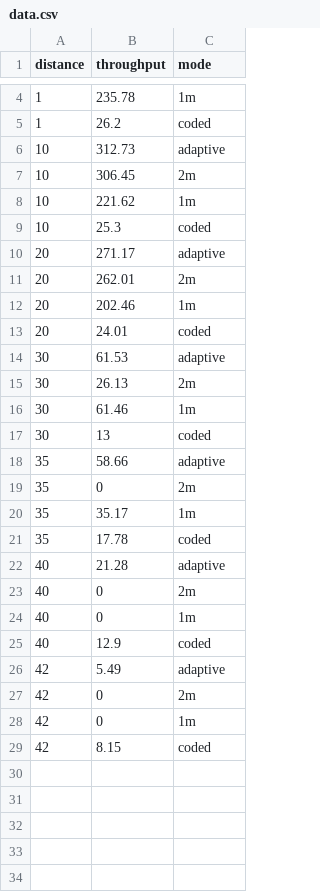
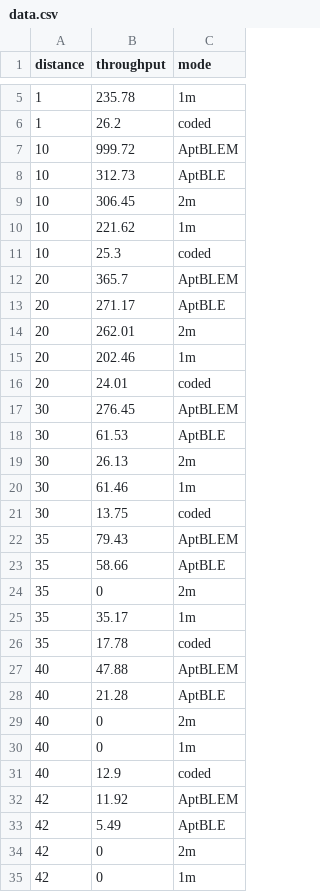
Before and after one commit to 574411705/BT5_Special_Course, a CSV file: dataset/data.csv, drawn as a sheet; only a part is shown, gaps mark what is left out; the shorter side is filled out with more unchanged rows; the diff covers the shown part only.

Commit message:
Add files via upload

```diff
--- a/dataset/data.csv
+++ b/dataset/data.csv
@@ -5,3 +6,4 @@
 1,26.2,coded
-10,312.73,adaptive
+10,999.72,AptBLEM
+10,312.73,AptBLE
 10,306.45,2m
@@ -9,3 +11,4 @@
 10,25.3,coded
-20,271.17,adaptive
+20,365.7,AptBLEM
+20,271.17,AptBLE
 20,262.01,2m
@@ -13,7 +16,9 @@
 20,24.01,coded
-30,61.53,adaptive
+30,276.45,AptBLEM
+30,61.53,AptBLE
 30,26.13,2m
 30,61.46,1m
-30,13,coded
-35,58.66,adaptive
+30,13.75,coded
+35,79.43,AptBLEM
+35,58.66,AptBLE
 35,0,2m
@@ -21,3 +26,4 @@
 35,17.78,coded
-40,21.28,adaptive
+40,47.88,AptBLEM
+40,21.28,AptBLE
 40,0,2m
@@ -25,3 +31,4 @@
 40,12.9,coded
-42,5.49,adaptive
+42,11.92,AptBLEM
+42,5.49,AptBLE
 42,0,2m
```
Also changed, not shown: 1 added row and 1 edited cell elsewhere in this file.
